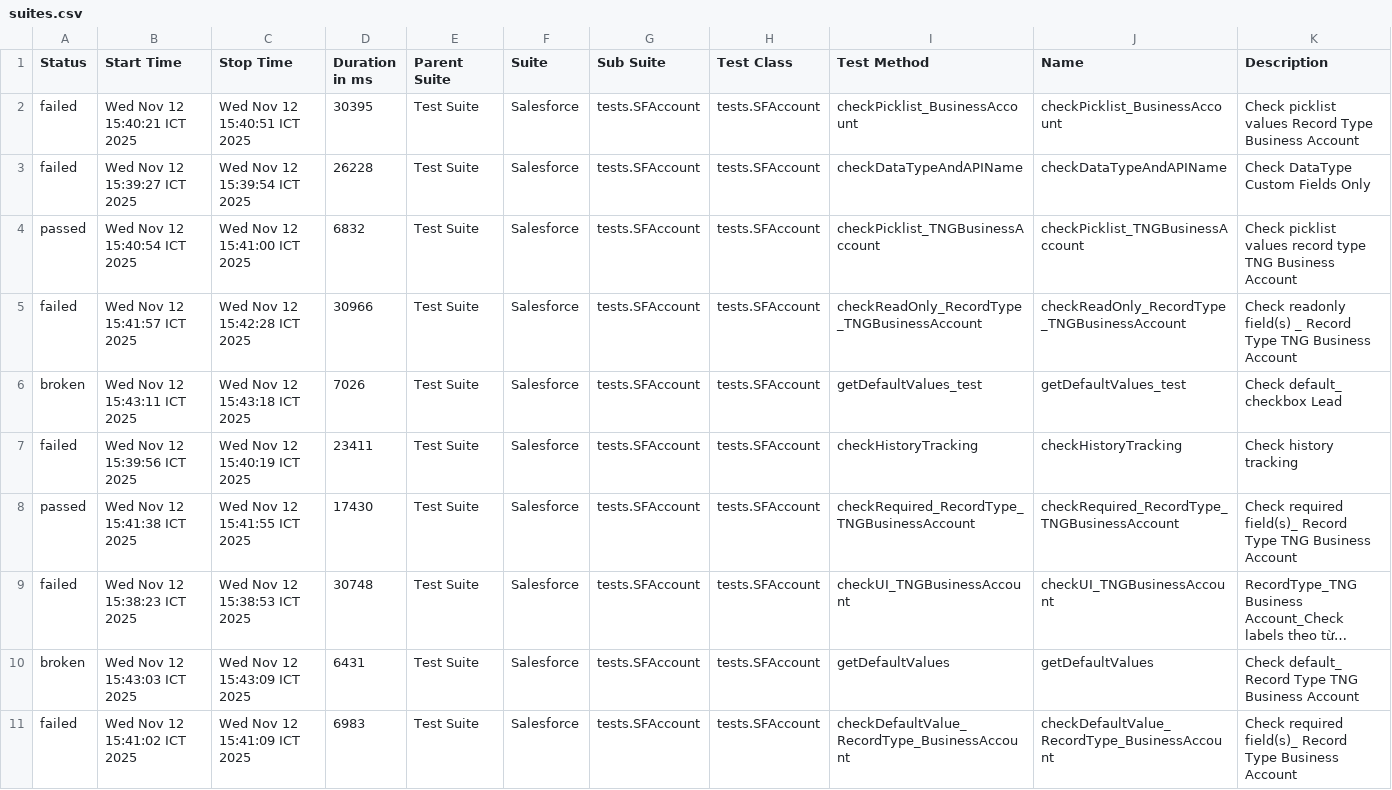
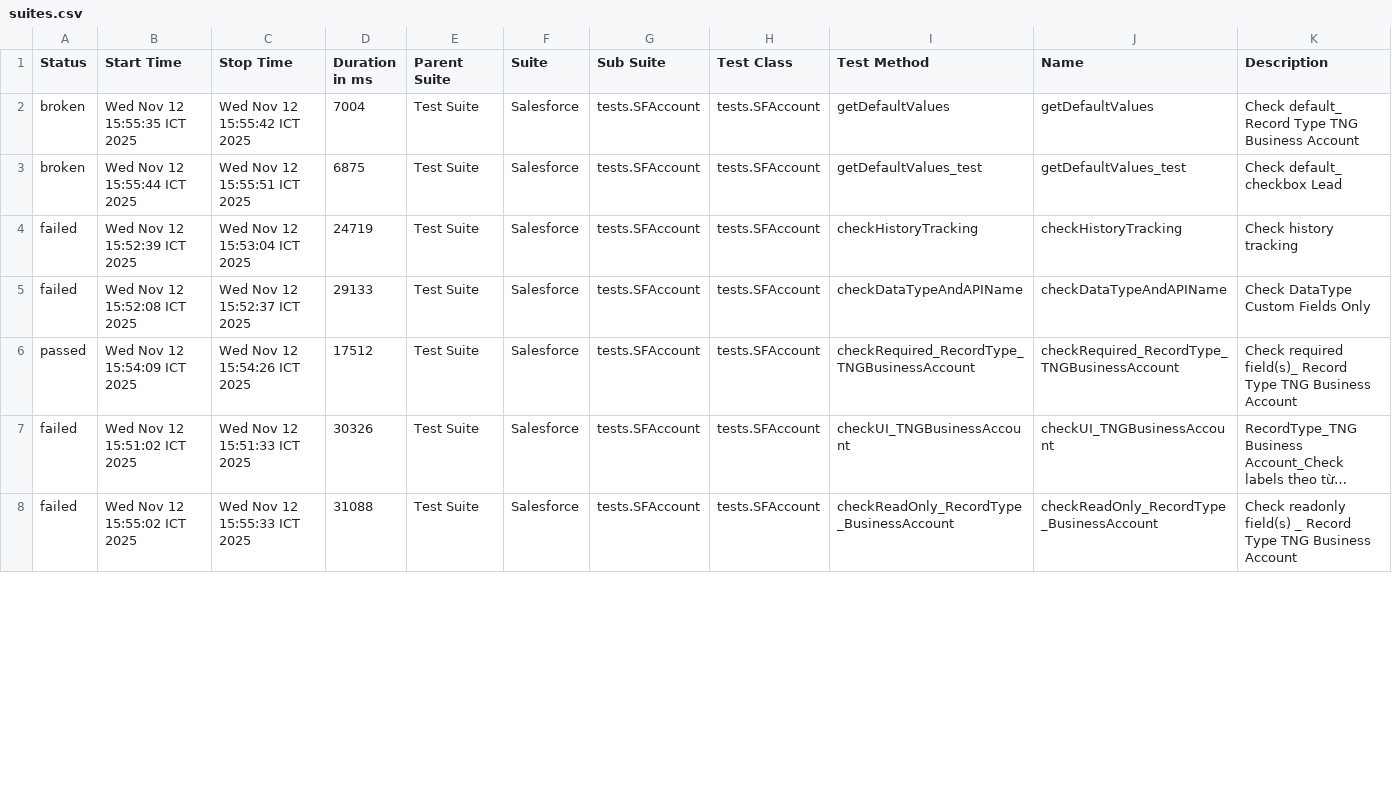
Before and after one commit to vanthongnguyen/AllureReport, a CSV file: data/suites.csv, drawn as a sheet; only a part is shown; long unchanged cells end in …; removed rows and columns are numbered as before the commit, all else as after; the diff covers the shown part only; the diff names each change by its address in the sheet, - before the commit and + after, or states it on an @@ line.

```diff
--- a/data/suites.csv
+++ b/data/suites.csv
-row 2: failed | Wed Nov 12 15:40:21 ICT 2025 | Wed Nov 12 15:40:51 ICT 2025 | 30395 | Test Suite | Salesforce | tests.SFAccount | tests.SFAccount | checkPicklist_BusinessAccount | checkPicklist_BusinessAccount | Check picklist values Record Type Business Account
-row 3: failed | Wed Nov 12 15:39:27 ICT 2025 | Wed Nov 12 15:39:54 ICT 2025 | 26228 | Test Suite | Salesforce | tests.SFAccount | tests.SFAccount | checkDataTypeAndAPIName | checkDataTypeAndAPIName | Check DataType Custom Fields Only
-row 4: passed | Wed Nov 12 15:40:54 ICT 2025 | Wed Nov 12 15:41:00 ICT 2025 | 6832 | Test Suite | Salesforce | tests.SFAccount | tests.SFAccount | checkPicklist_TNGBusinessAccount | checkPicklist_TNGBusinessAccount | Check picklist values record type TNG Business Account
-A2 (Status): failed
+A2 (Status): broken
-B2 (Start Time): Wed Nov 12 15:41:57 ICT 2025
+B2 (Start Time): Wed Nov 12 15:55:35 ICT 2025
-C2 (Stop Time): Wed Nov 12 15:42:28 ICT 2025
+C2 (Stop Time): Wed Nov 12 15:55:42 ICT 2025
-D2 (Duration in ms): 30966
+D2 (Duration in ms): 7004
-I2 (Test Method): checkReadOnly_RecordType_TNGBusinessAccount
+I2 (Test Method): getDefaultValues
-J2 (Name): checkReadOnly_RecordType_TNGBusinessAccount
+J2 (Name): getDefaultValues
-K2 (Description): Check readonly field(s) _ Record Type…
+K2 (Description): Check default_ Record Type…
-B3 (Start Time): Wed Nov 12 15:43:11 ICT 2025
+B3 (Start Time): Wed Nov 12 15:55:44 ICT 2025
-C3 (Stop Time): Wed Nov 12 15:43:18 ICT 2025
+C3 (Stop Time): Wed Nov 12 15:55:51 ICT 2025
-D3 (Duration in ms): 7026
+D3 (Duration in ms): 6875
-B4 (Start Time): Wed Nov 12 15:39:56 ICT 2025
+B4 (Start Time): Wed Nov 12 15:52:39 ICT 2025
-C4 (Stop Time): Wed Nov 12 15:40:19 ICT 2025
+C4 (Stop Time): Wed Nov 12 15:53:04 ICT 2025
-D4 (Duration in ms): 23411
+D4 (Duration in ms): 24719
+row 5: failed | Wed Nov 12 15:52:08 ICT 2025 | Wed Nov 12 15:52:37 ICT 2025 | 29133 | Test Suite | Salesforce | tests.SFAccount | tests.SFAccount | checkDataTypeAndAPIName | checkDataTypeAndAPIName | Check DataType Custom Fields Only
-B6 (Start Time): Wed Nov 12 15:41:38 ICT 2025
+B6 (Start Time): Wed Nov 12 15:54:09 ICT 2025
-C6 (Stop Time): Wed Nov 12 15:41:55 ICT 2025
+C6 (Stop Time): Wed Nov 12 15:54:26 ICT 2025
-D6 (Duration in ms): 17430
+D6 (Duration in ms): 17512
-B7 (Start Time): Wed Nov 12 15:38:23 ICT 2025
+B7 (Start Time): Wed Nov 12 15:51:02 ICT 2025
-C7 (Stop Time): Wed Nov 12 15:38:53 ICT 2025
+C7 (Stop Time): Wed Nov 12 15:51:33 ICT 2025
-D7 (Duration in ms): 30748
+D7 (Duration in ms): 30326
-row 10: broken | Wed Nov 12 15:43:03 ICT 2025 | Wed Nov 12 15:43:09 ICT 2025 | 6431 | Test Suite | Salesforce | tests.SFAccount | tests.SFAccount | getDefaultValues | getDefaultValues | Check default_ Record Type TNG Business Account
-B8 (Start Time): Wed Nov 12 15:41:02 ICT 2025
+B8 (Start Time): Wed Nov 12 15:55:02 ICT 2025
-C8 (Stop Time): Wed Nov 12 15:41:09 ICT 2025
+C8 (Stop Time): Wed Nov 12 15:55:33 ICT 2025
-D8 (Duration in ms): 6983
+D8 (Duration in ms): 31088
-I8 (Test Method): checkDefaultValue_RecordType_BusinessAccount
+I8 (Test Method): checkReadOnly_RecordType_BusinessAccount
-J8 (Name): checkDefaultValue_RecordType_BusinessAccount
+J8 (Name): checkReadOnly_RecordType_BusinessAccount
-K8 (Description): Check required field(s)_ Record Type Business Account
+K8 (Description): Check readonly field(s) _ Record Type TNG Business Account
```
Also changed, not shown: 3 added rows and 15 edited cells elsewhere in this file, 55 other files.
